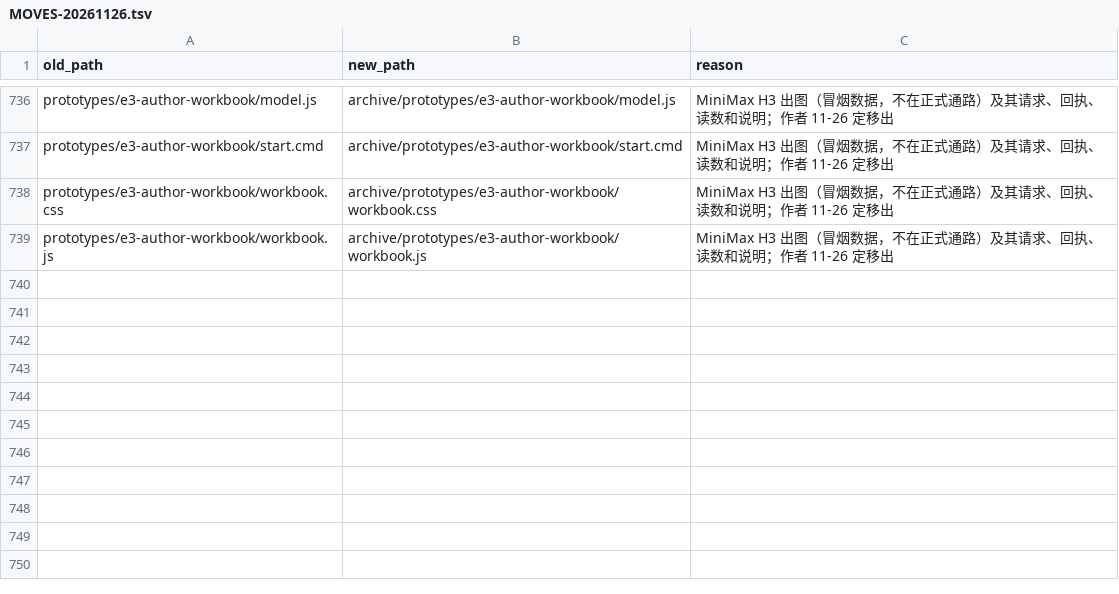
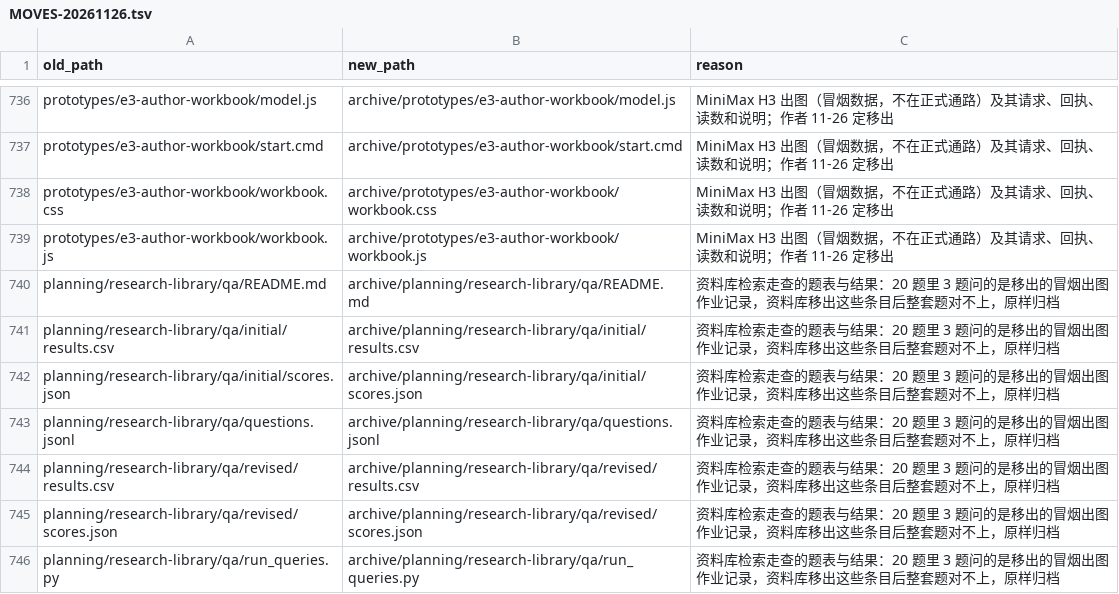
Before and after one commit to lucienzhu/paper, a TSV file: archive/MOVES-20261126.tsv, drawn as a sheet; only a part is shown, gaps mark what is left out.

```diff
--- a/archive/MOVES-20261126.tsv
+++ b/archive/MOVES-20261126.tsv
@@ -739 +739,8 @@ prototypes/e3-author-workbook/workbook.css	archive/prototypes/e3-author-workbook
 prototypes/e3-author-workbook/workbook.js	archive/prototypes/e3-author-workbook/workbook.js	MiniMax H3 出图（冒烟数据，不在正式通路）及其请求、回执、读数和说明；作者 11-26 定移出
+planning/research-library/qa/README.md	archive/planning/research-library/qa/README.md	资料库检索走查的题表与结果：20 题里 3 题问的是移出的冒烟出图作业记录，资料库移出这些条目后整套题对不上，原样归档
+planning/research-library/qa/initial/results.csv	archive/planning/research-library/qa/initial/results.csv	资料库检索走查的题表与结果：20 题里 3 题问的是移出的冒烟出图作业记录，资料库移出这些条目后整套题对不上，原样归档
+planning/research-library/qa/initial/scores.json	archive/planning/research-library/qa/initial/scores.json	资料库检索走查的题表与结果：20 题里 3 题问的是移出的冒烟出图作业记录，资料库移出这些条目后整套题对不上，原样归档
+planning/research-library/qa/questions.jsonl	archive/planning/research-library/qa/questions.jsonl	资料库检索走查的题表与结果：20 题里 3 题问的是移出的冒烟出图作业记录，资料库移出这些条目后整套题对不上，原样归档
+planning/research-library/qa/revised/results.csv	archive/planning/research-library/qa/revised/results.csv	资料库检索走查的题表与结果：20 题里 3 题问的是移出的冒烟出图作业记录，资料库移出这些条目后整套题对不上，原样归档
+planning/research-library/qa/revised/scores.json	archive/planning/research-library/qa/revised/scores.json	资料库检索走查的题表与结果：20 题里 3 题问的是移出的冒烟出图作业记录，资料库移出这些条目后整套题对不上，原样归档
+planning/research-library/qa/run_queries.py	archive/planning/research-library/qa/run_queries.py	资料库检索走查的题表与结果：20 题里 3 题问的是移出的冒烟出图作业记录，资料库移出这些条目后整套题对不上，原样归档
```
Also changed, not shown: 11 other files.
